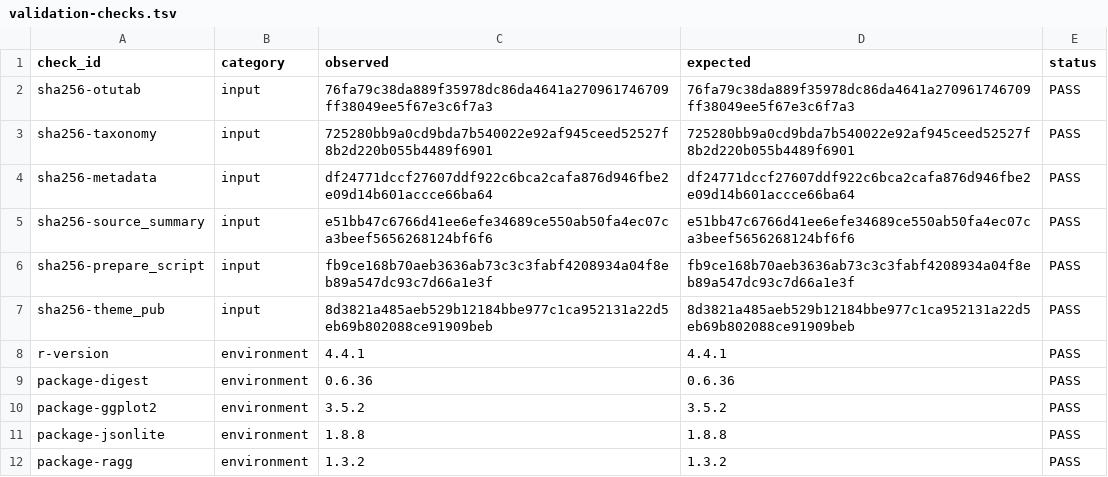
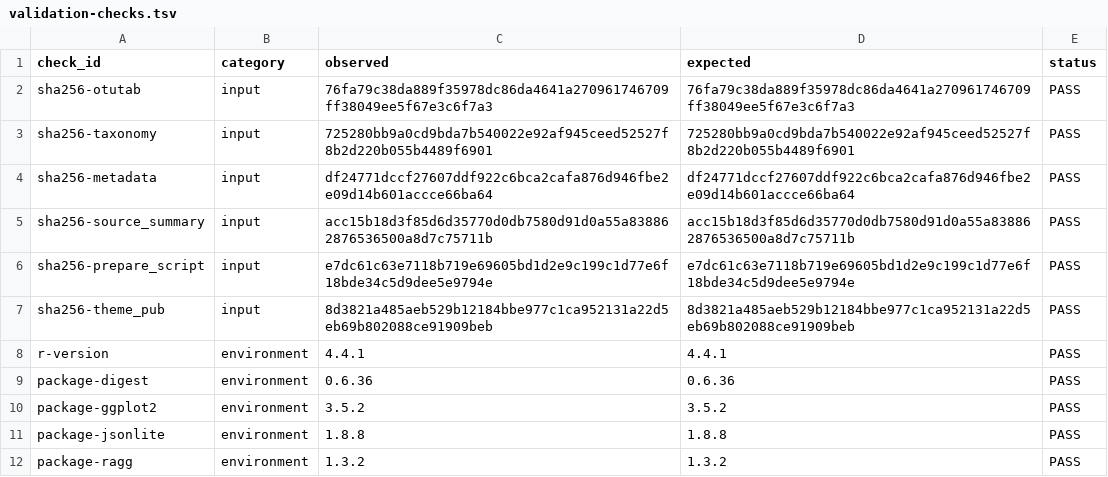
Before and after one commit to petemeng/microbiome-best-practices, a TSV file: results/26-community-composition/validation-checks.tsv, drawn as a sheet; only a part is shown.

```diff
--- a/results/26-community-composition/validation-checks.tsv
+++ b/results/26-community-composition/validation-checks.tsv
@@ -4,4 +4,4 @@ sha256-taxonomy	input	725280bb9a0cd9bda7b540022e92af945ceed52527f8b2d220b055b448
 sha256-metadata	input	df24771dccf27607ddf922c6bca2cafa876d946fbe2e09d14b601accce66ba64	df24771dccf27607ddf922c6bca2cafa876d946fbe2e09d14b601accce66ba64	PASS
-sha256-source_summary	input	e51bb47c6766d41ee6efe34689ce550ab50fa4ec07ca3beef5656268124bf6f6	e51bb47c6766d41ee6efe34689ce550ab50fa4ec07ca3beef5656268124bf6f6	PASS
-sha256-prepare_script	input	fb9ce168b70aeb3636ab73c3c3fabf4208934a04f8eb89a547dc93c7d66a1e3f	fb9ce168b70aeb3636ab73c3c3fabf4208934a04f8eb89a547dc93c7d66a1e3f	PASS
+sha256-source_summary	input	acc15b18d3f85d6d35770d0db7580d91d0a55a838862876536500a8d7c75711b	acc15b18d3f85d6d35770d0db7580d91d0a55a838862876536500a8d7c75711b	PASS
+sha256-prepare_script	input	e7dc61c63e7118b719e69605bd1d2e9c199c1d77e6f18bde34c5d9dee5e9794e	e7dc61c63e7118b719e69605bd1d2e9c199c1d77e6f18bde34c5d9dee5e9794e	PASS
 sha256-theme_pub	input	8d3821a485aeb529b12184bbe977c1ca952131a22d5eb69b802088ce91909beb	8d3821a485aeb529b12184bbe977c1ca952131a22d5eb69b802088ce91909beb	PASS
```
Also changed, not shown: results/26-community-composition/input-audit.tsv, 6 other files.
